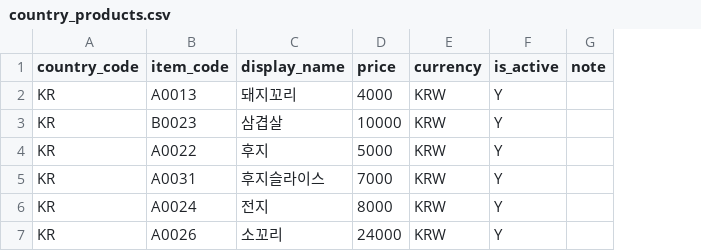
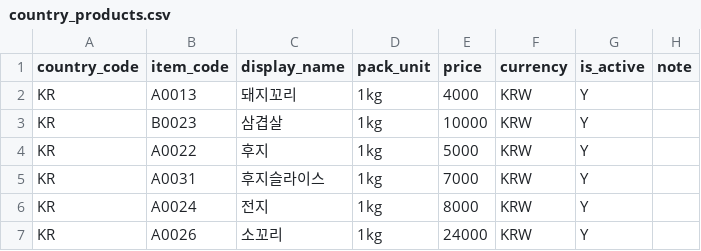
Before and after one commit to jihyun-blip/test123, a CSV file: sheets/momo_country_products/country_products.csv, drawn as a sheet; the diff names each change by its address in the sheet, - before the commit and + after, or states it on an @@ line.

```diff
--- a/sheets/momo_country_products/country_products.csv
+++ b/sheets/momo_country_products/country_products.csv
+column D (pack_unit), rows 2-7: all 1kg
```
Also changed, not shown: 2 other files.
